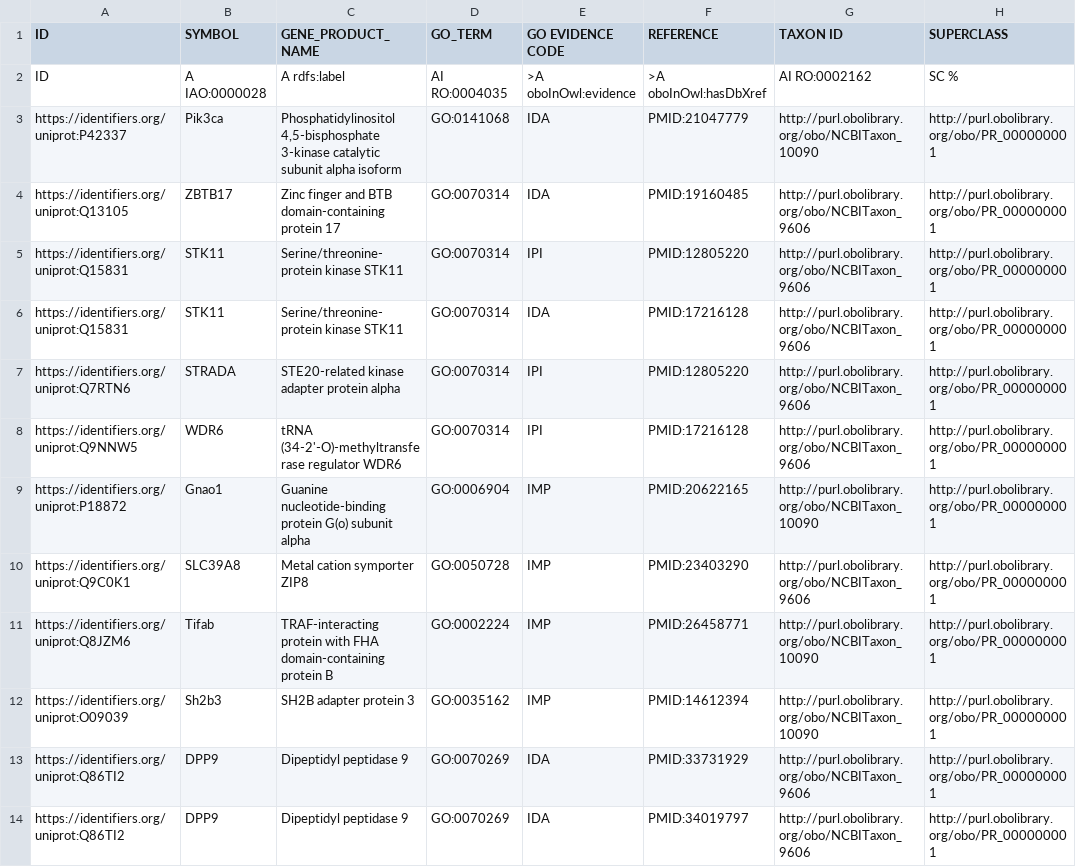
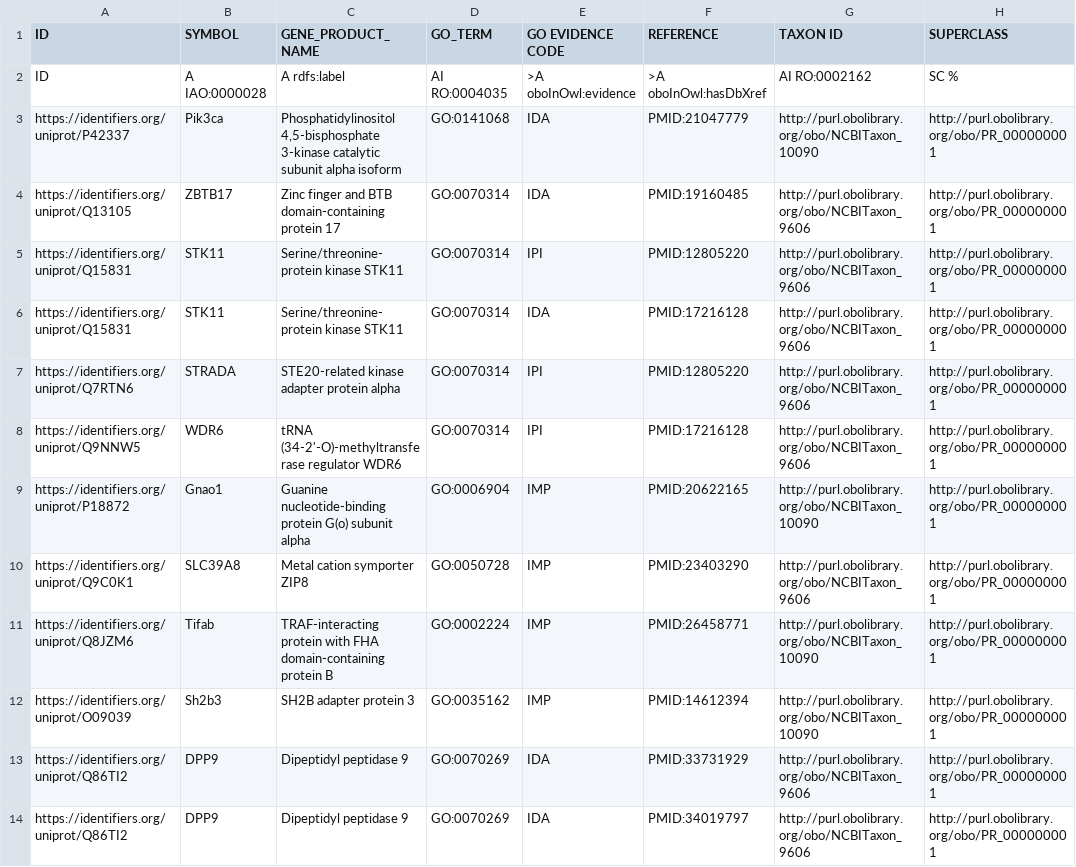
Before and after one commit to Cellular-Semantics/CellMark, a TSV file: src/templates/cl_kg/acts_upstream_of_negative_effect_quick_go_template.tsv, drawn as a sheet.

Commit message:
Manually Update UniProt Identifiers and Align Script for Future Consistency

```diff
--- a/src/templates/cl_kg/acts_upstream_of_negative_effect_quick_go_template.tsv
+++ b/src/templates/cl_kg/acts_upstream_of_negative_effect_quick_go_template.tsv
@@ -2,13 +2,13 @@ ID	SYMBOL	GENE_PRODUCT_NAME	GO_TERM	GO EVIDENCE CODE	REFERENCE	TAXON ID	SUPERCLA
 ID	A IAO:0000028	A rdfs:label	AI RO:0004035	>A oboInOwl:evidence	>A oboInOwl:hasDbXref	AI RO:0002162	SC %
-https://identifiers.org/uniprot:P42337	Pik3ca	Phosphatidylinositol 4,5-bisphosphate 3-kinase catalytic subunit alpha isoform	GO:0141068	IDA	PMID:21047779	http://purl.obolibrary.org/obo/NCBITaxon_10090	http://purl.obolibrary.org/obo/PR_000000001
-https://identifiers.org/uniprot:Q13105	ZBTB17	Zinc finger and BTB domain-containing protein 17	GO:0070314	IDA	PMID:19160485	http://purl.obolibrary.org/obo/NCBITaxon_9606	http://purl.obolibrary.org/obo/PR_000000001
-https://identifiers.org/uniprot:Q15831	STK11	Serine/threonine-protein kinase STK11	GO:0070314	IPI	PMID:12805220	http://purl.obolibrary.org/obo/NCBITaxon_9606	http://purl.obolibrary.org/obo/PR_000000001
-https://identifiers.org/uniprot:Q15831	STK11	Serine/threonine-protein kinase STK11	GO:0070314	IDA	PMID:17216128	http://purl.obolibrary.org/obo/NCBITaxon_9606	http://purl.obolibrary.org/obo/PR_000000001
-https://identifiers.org/uniprot:Q7RTN6	STRADA	STE20-related kinase adapter protein alpha	GO:0070314	IPI	PMID:12805220	http://purl.obolibrary.org/obo/NCBITaxon_9606	http://purl.obolibrary.org/obo/PR_000000001
-https://identifiers.org/uniprot:Q9NNW5	WDR6	tRNA (34-2'-O)-methyltransferase regulator WDR6	GO:0070314	IPI	PMID:17216128	http://purl.obolibrary.org/obo/NCBITaxon_9606	http://purl.obolibrary.org/obo/PR_000000001
-https://identifiers.org/uniprot:P18872	Gnao1	Guanine nucleotide-binding protein G(o) subunit alpha	GO:0006904	IMP	PMID:20622165	http://purl.obolibrary.org/obo/NCBITaxon_10090	http://purl.obolibrary.org/obo/PR_000000001
-https://identifiers.org/uniprot:Q9C0K1	SLC39A8	Metal cation symporter ZIP8	GO:0050728	IMP	PMID:23403290	http://purl.obolibrary.org/obo/NCBITaxon_9606	http://purl.obolibrary.org/obo/PR_000000001
-https://identifiers.org/uniprot:Q8JZM6	Tifab	TRAF-interacting protein with FHA domain-containing protein B	GO:0002224	IMP	PMID:26458771	http://purl.obolibrary.org/obo/NCBITaxon_10090	http://purl.obolibrary.org/obo/PR_000000001
-https://identifiers.org/uniprot:O09039	Sh2b3	SH2B adapter protein 3	GO:0035162	IMP	PMID:14612394	http://purl.obolibrary.org/obo/NCBITaxon_10090	http://purl.obolibrary.org/obo/PR_000000001
-https://identifiers.org/uniprot:Q86TI2	DPP9	Dipeptidyl peptidase 9	GO:0070269	IDA	PMID:33731929	http://purl.obolibrary.org/obo/NCBITaxon_9606	http://purl.obolibrary.org/obo/PR_000000001
-https://identifiers.org/uniprot:Q86TI2	DPP9	Dipeptidyl peptidase 9	GO:0070269	IDA	PMID:34019797	http://purl.obolibrary.org/obo/NCBITaxon_9606	http://purl.obolibrary.org/obo/PR_000000001
+https://identifiers.org/uniprot/P42337	Pik3ca	Phosphatidylinositol 4,5-bisphosphate 3-kinase catalytic subunit alpha isoform	GO:0141068	IDA	PMID:21047779	http://purl.obolibrary.org/obo/NCBITaxon_10090	http://purl.obolibrary.org/obo/PR_000000001
+https://identifiers.org/uniprot/Q13105	ZBTB17	Zinc finger and BTB domain-containing protein 17	GO:0070314	IDA	PMID:19160485	http://purl.obolibrary.org/obo/NCBITaxon_9606	http://purl.obolibrary.org/obo/PR_000000001
+https://identifiers.org/uniprot/Q15831	STK11	Serine/threonine-protein kinase STK11	GO:0070314	IPI	PMID:12805220	http://purl.obolibrary.org/obo/NCBITaxon_9606	http://purl.obolibrary.org/obo/PR_000000001
+https://identifiers.org/uniprot/Q15831	STK11	Serine/threonine-protein kinase STK11	GO:0070314	IDA	PMID:17216128	http://purl.obolibrary.org/obo/NCBITaxon_9606	http://purl.obolibrary.org/obo/PR_000000001
+https://identifiers.org/uniprot/Q7RTN6	STRADA	STE20-related kinase adapter protein alpha	GO:0070314	IPI	PMID:12805220	http://purl.obolibrary.org/obo/NCBITaxon_9606	http://purl.obolibrary.org/obo/PR_000000001
+https://identifiers.org/uniprot/Q9NNW5	WDR6	tRNA (34-2'-O)-methyltransferase regulator WDR6	GO:0070314	IPI	PMID:17216128	http://purl.obolibrary.org/obo/NCBITaxon_9606	http://purl.obolibrary.org/obo/PR_000000001
+https://identifiers.org/uniprot/P18872	Gnao1	Guanine nucleotide-binding protein G(o) subunit alpha	GO:0006904	IMP	PMID:20622165	http://purl.obolibrary.org/obo/NCBITaxon_10090	http://purl.obolibrary.org/obo/PR_000000001
+https://identifiers.org/uniprot/Q9C0K1	SLC39A8	Metal cation symporter ZIP8	GO:0050728	IMP	PMID:23403290	http://purl.obolibrary.org/obo/NCBITaxon_9606	http://purl.obolibrary.org/obo/PR_000000001
+https://identifiers.org/uniprot/Q8JZM6	Tifab	TRAF-interacting protein with FHA domain-containing protein B	GO:0002224	IMP	PMID:26458771	http://purl.obolibrary.org/obo/NCBITaxon_10090	http://purl.obolibrary.org/obo/PR_000000001
+https://identifiers.org/uniprot/O09039	Sh2b3	SH2B adapter protein 3	GO:0035162	IMP	PMID:14612394	http://purl.obolibrary.org/obo/NCBITaxon_10090	http://purl.obolibrary.org/obo/PR_000000001
+https://identifiers.org/uniprot/Q86TI2	DPP9	Dipeptidyl peptidase 9	GO:0070269	IDA	PMID:33731929	http://purl.obolibrary.org/obo/NCBITaxon_9606	http://purl.obolibrary.org/obo/PR_000000001
+https://identifiers.org/uniprot/Q86TI2	DPP9	Dipeptidyl peptidase 9	GO:0070269	IDA	PMID:34019797	http://purl.obolibrary.org/obo/NCBITaxon_9606	http://purl.obolibrary.org/obo/PR_000000001
```
Also changed, not shown: src/templates/cl_kg/acts_upstream_of_or_within_negative_effect_quick_go_template.tsv, src/templates/cl_kg/acts_upstream_of_or_within_positive_effect_quick_go_template.tsv, 10 other files.
